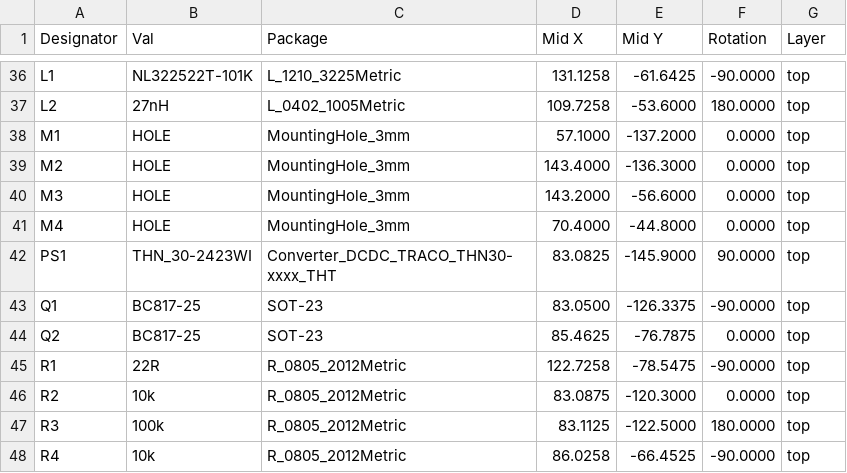
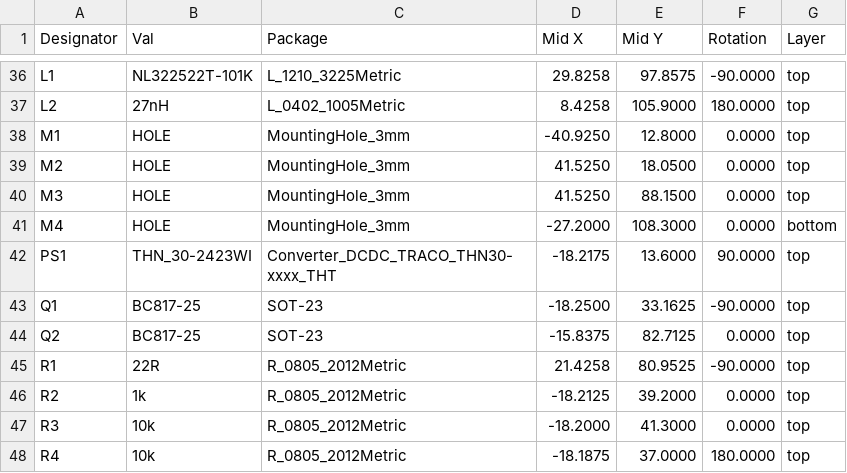
Before and after one commit to mlab-modules/RETERMINT01, a CSV file: hw/cam_profi/assembly/PnP/RETERMINT01_cpl_both_pos.csv, drawn as a sheet; only a part is shown, gaps mark what is left out; the diff covers the shown part only.

```diff
--- a/hw/cam_profi/assembly/PnP/RETERMINT01_cpl_both_pos.csv
+++ b/hw/cam_profi/assembly/PnP/RETERMINT01_cpl_both_pos.csv
@@ -36,13 +36,13 @@ Designator,Val,Package,Mid X,Mid Y,Rotation,Layer
-"L1","NL322522T-101K","L_1210_3225Metric",131.1258,-61.6425,-90.0000,top
-"L2","27nH","L_0402_1005Metric",109.7258,-53.6000,180.0000,top
-"M1","HOLE","MountingHole_3mm",57.1000,-137.2000,0.0000,top
-"M2","HOLE","MountingHole_3mm",143.4000,-136.3000,0.0000,top
-"M3","HOLE","MountingHole_3mm",143.2000,-56.6000,0.0000,top
-"M4","HOLE","MountingHole_3mm",70.4000,-44.8000,0.0000,top
-"PS1","THN_30-2423WI","Converter_DCDC_TRACO_THN30-xxxx_THT",83.0825,-145.9000,90.0000,top
-"Q1","BC817-25","SOT-23",83.0500,-126.3375,-90.0000,top
-"Q2","BC817-25","SOT-23",85.4625,-76.7875,0.0000,top
-"R1","22R","R_0805_2012Metric",122.7258,-78.5475,-90.0000,top
-"R2","10k","R_0805_2012Metric",83.0875,-120.3000,0.0000,top
-"R3","100k","R_0805_2012Metric",83.1125,-122.5000,180.0000,top
-"R4","10k","R_0805_2012Metric",86.0258,-66.4525,-90.0000,top
+"L1","NL322522T-101K","L_1210_3225Metric",29.8258,97.8575,-90.0000,top
+"L2","27nH","L_0402_1005Metric",8.4258,105.9000,180.0000,top
+"M1","HOLE","MountingHole_3mm",-40.9250,12.8000,0.0000,top
+"M2","HOLE","MountingHole_3mm",41.5250,18.0500,0.0000,top
+"M3","HOLE","MountingHole_3mm",41.5250,88.1500,0.0000,top
+"M4","HOLE","MountingHole_3mm",-27.2000,108.3000,0.0000,bottom
+"PS1","THN_30-2423WI","Converter_DCDC_TRACO_THN30-xxxx_THT",-18.2175,13.6000,90.0000,top
+"Q1","BC817-25","SOT-23",-18.2500,33.1625,-90.0000,top
+"Q2","BC817-25","SOT-23",-15.8375,82.7125,0.0000,top
+"R1","22R","R_0805_2012Metric",21.4258,80.9525,-90.0000,top
+"R2","1k","R_0805_2012Metric",-18.2125,39.2000,0.0000,top
+"R3","10k","R_0805_2012Metric",-18.2000,41.3000,0.0000,top
+"R4","10k","R_0805_2012Metric",-18.1875,37.0000,180.0000,top
```
Also changed, not shown: 4 added rows and 137 edited cells elsewhere in this file, hw/cam_profi/assembly/RETERMINT01-bom.csv, hw/cam_profi/assembly/RETERMINT01-bom_nogroup.csv, 53 other files.
